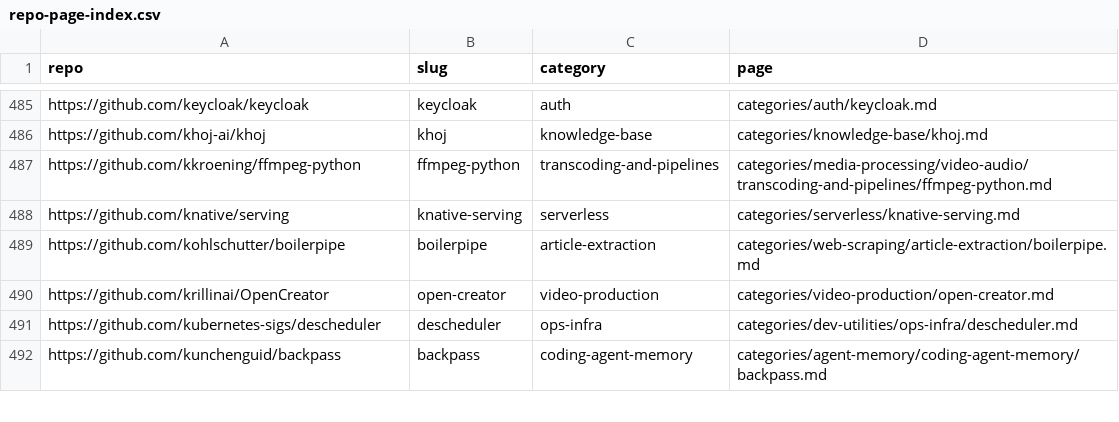
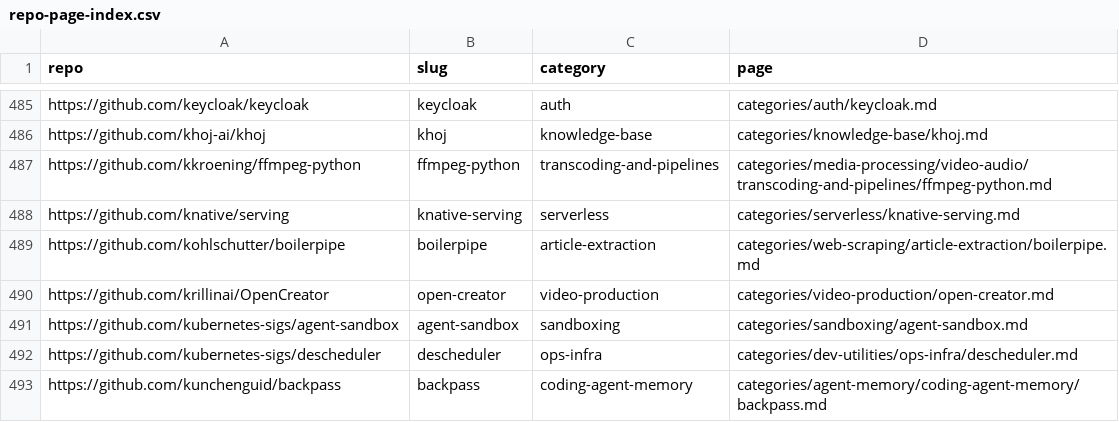
Before and after one commit to ZhenningLang/GitHub-Michelin, a CSV file: reports/repo-page-index.csv, drawn as a sheet; only a part is shown, gaps mark what is left out.

```diff
--- a/reports/repo-page-index.csv
+++ b/reports/repo-page-index.csv
@@ -490,2 +490,3 @@ https://github.com/kohlschutter/boilerpipe,boilerpipe,article-extraction,categor
 https://github.com/krillinai/OpenCreator,open-creator,video-production,categories/video-production/open-creator.md
+https://github.com/kubernetes-sigs/agent-sandbox,agent-sandbox,sandboxing,categories/sandboxing/agent-sandbox.md
 https://github.com/kubernetes-sigs/descheduler,descheduler,ops-infra,categories/dev-utilities/ops-infra/descheduler.md
```
Also changed, not shown: 12 other files.
